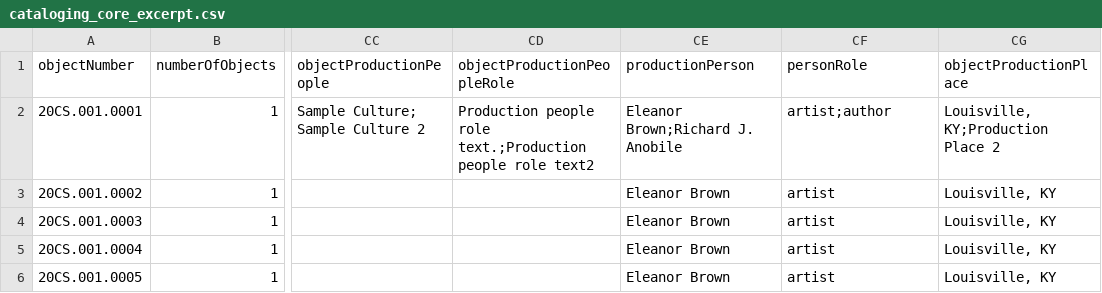
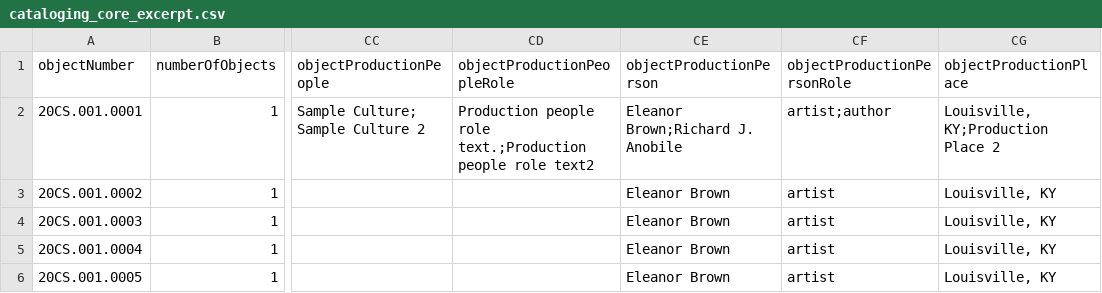
Before and after one commit to lyrasis/cspace-converter, a CSV file: data/core/cataloging_core_excerpt.csv, drawn as a sheet; only a part is shown, gaps mark what is left out; the diff names each change by its address in the sheet, - before the commit and + after, or states it on an @@ line.

Commit message:
updating objectProductionPerson field name

```diff
--- a/data/core/cataloging_core_excerpt.csv
+++ b/data/core/cataloging_core_excerpt.csv
-CE1: productionPerson
+CE1: objectProductionPerson
-CF1: personRole
+CF1: objectProductionPersonRole
```
